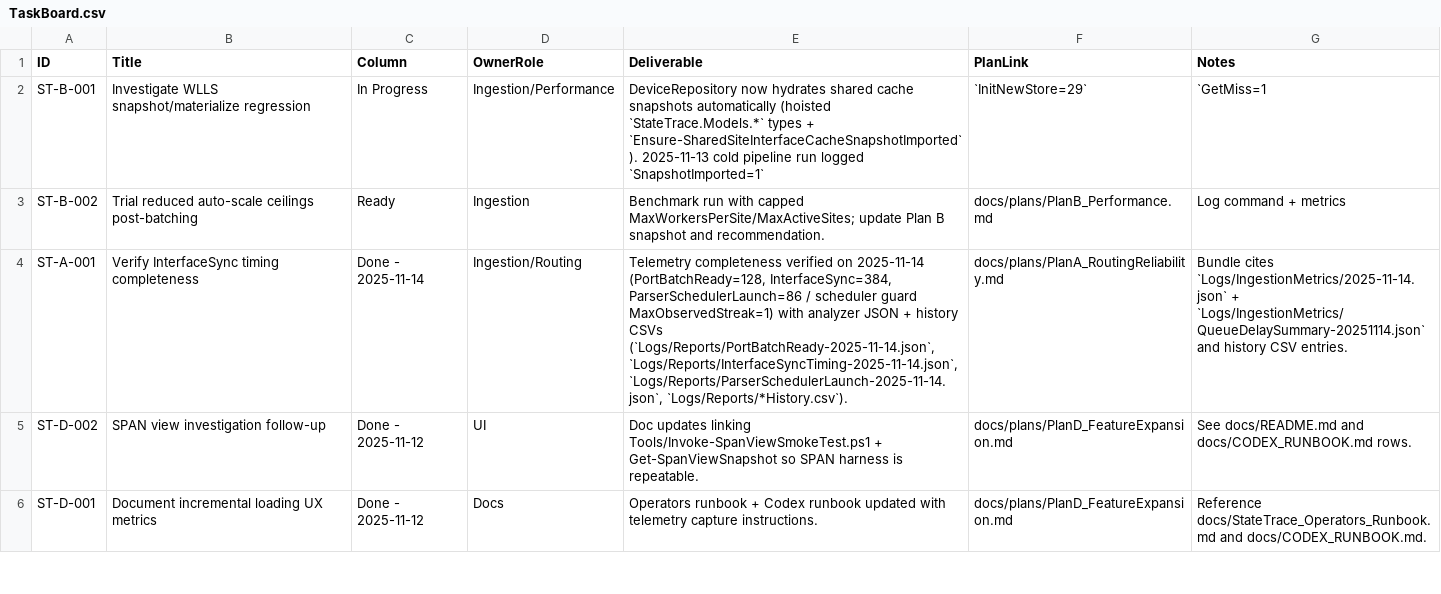
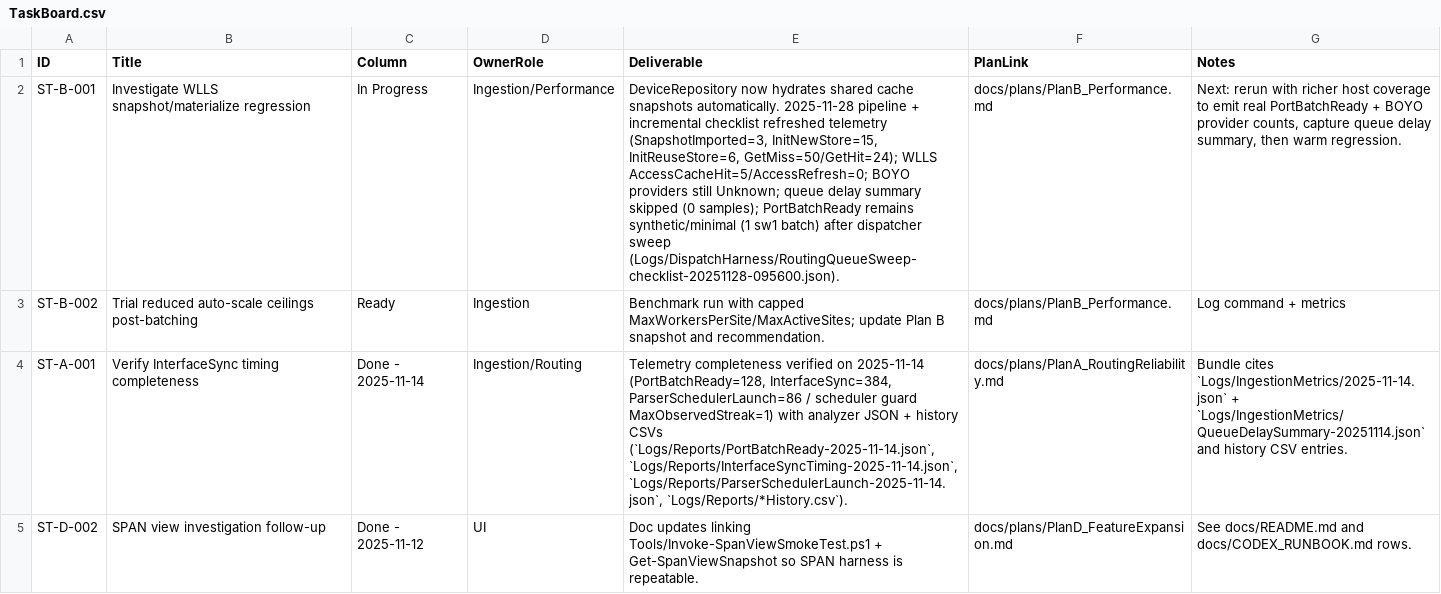
Before and after one commit to WanderlustCoder/StateTrace, a CSV file: docs/taskboard/TaskBoard.csv, drawn as a sheet; only a part is shown; the shorter side is filled out with more unchanged rows; the diff covers the shown part only; the diff names each change by its address in the sheet, - before the commit and + after, or states it on an @@ line.

Commit message:
Harden cache guards and warm-run orchestration

```diff
--- a/docs/taskboard/TaskBoard.csv
+++ b/docs/taskboard/TaskBoard.csv
-E2 (Deliverable): …cache snapshots automatically (hoisted `StateTrace.Models.*` types + `Ensure-SharedSiteInterfaceCacheSnapshotImported`). 2025-11-13 cold pipeline run logged `SnapshotImported=1`
+E2 (Deliverable): …cache snapshots automatically. 2025-11-28 pipeline + incremental checklist refreshed telemetry (SnapshotImported=3, InitNewStore=15, InitReuseStore=6, GetMiss=50/GetHit=24); WLLS AccessCacheHit=5/AccessRefresh=0; BOYO providers still Unknown; queue delay summary skipped (0 samples); PortBatchReady remains synthetic/minimal (1 sw1 batch) after dispatcher sweep (Logs/DispatchHarness/RoutingQueueSweep-checklist-20251128-095600.json).
-F2 (PlanLink): `InitNewStore=29`
+F2 (PlanLink): docs/plans/PlanB_Performance.md
-G2 (Notes): `GetMiss=1
+G2 (Notes): Next: rerun with richer host coverage to emit real PortBatchReady + BOYO provider counts, capture queue delay summary, then warm regression.
```
Also changed, not shown: 2 edited cells elsewhere in this file, 13 other files.
